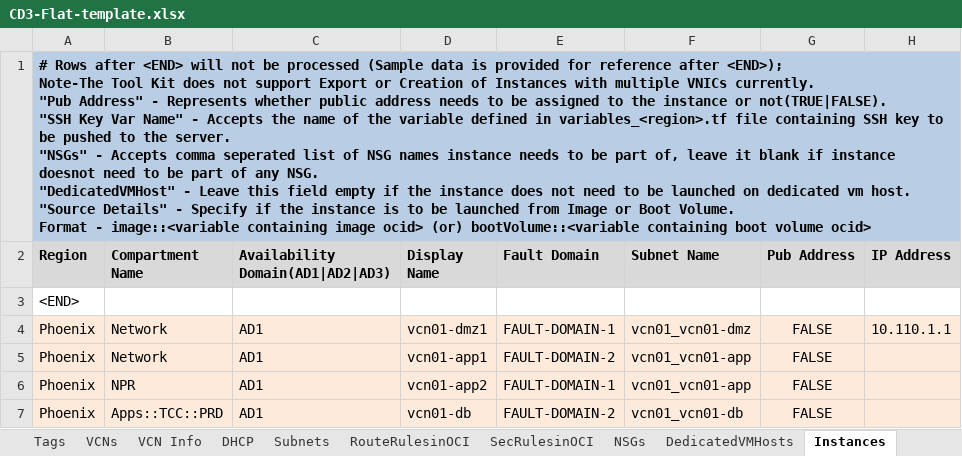
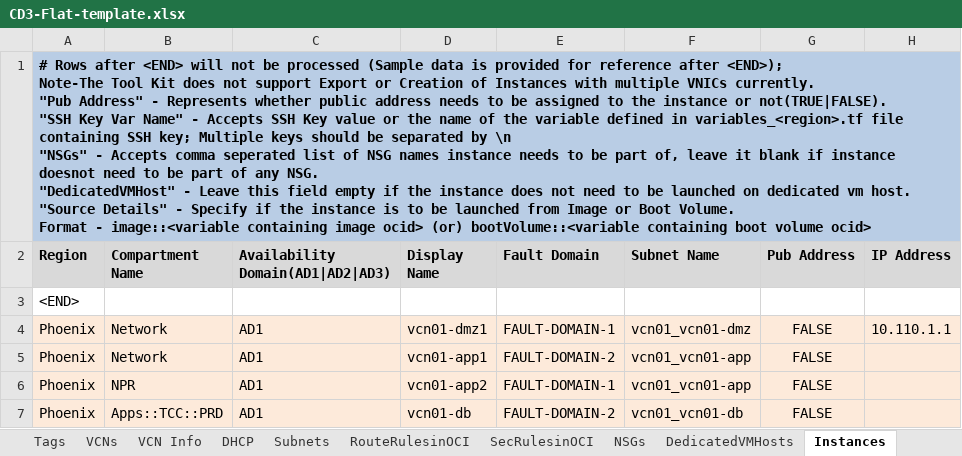
Before and after one commit to oracle-devrel/cd3-automation-toolkit, an Excel workbook: oci_tenancy/SetUpOCI_Via_TF/example/CD3-Flat-template.xlsx, sheet Instances, drawn as a sheet; only a part is shown; values as stored, in another font and other column widths than the file's, no borders; ↵ is a line break in a cell; the diff names each change by its address in the sheet, - before the commit and + after, or states it on an @@ line.

Commit message:
updated templates

```diff
--- a/oci_tenancy/SetUpOCI_Via_TF/example/CD3-Flat-template.xlsx (sheet Instances)
+++ b/oci_tenancy/SetUpOCI_Via_TF/example/CD3-Flat-template.xlsx (sheet Instances)
-A1 (Region): …- Accepts the name of the variable defined in variables_<region>.tf file containing SSH key to be pushed to the server. ↵ "NSGs" -…
+A1 (Region): …- Accepts SSH Key value or the name of the variable defined in variables_<region>.tf file containing SSH key; Multiple keys should be separated by \n ↵ "NSGs" -…
```
Also changed, not shown: oci_tenancy/SetUpOCI_Via_TF/example/CD3-HubSpoke-template.xlsx.
